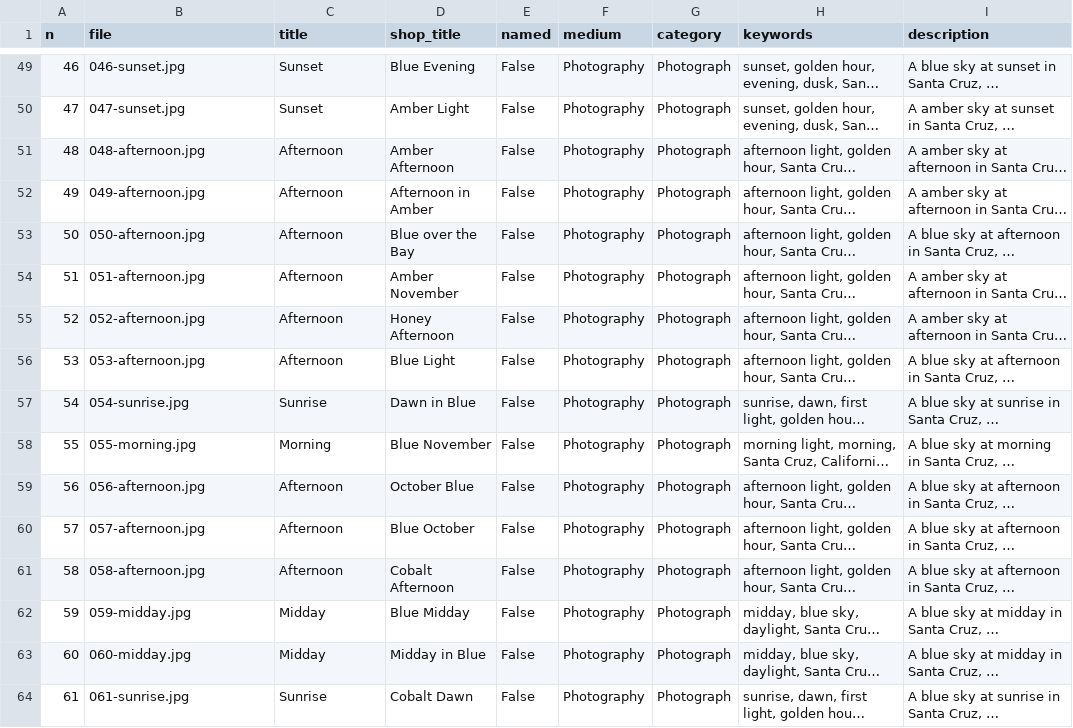
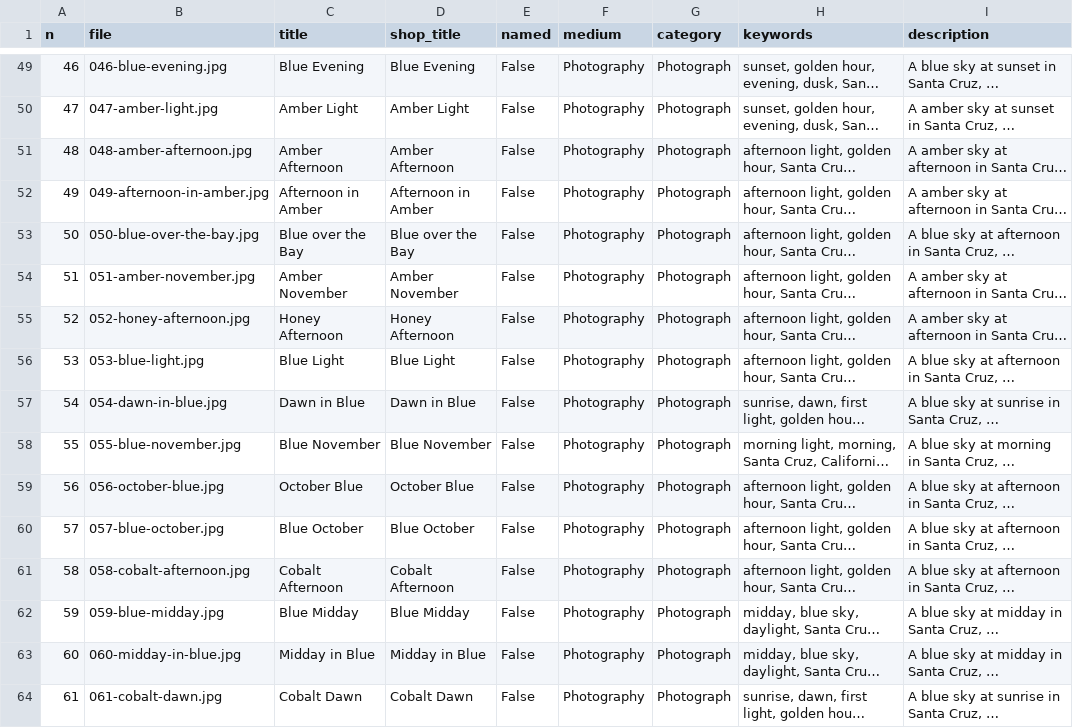
Before and after one commit to World-Swap/the-helping-sun, a CSV file: faa-listings.csv, drawn as a sheet; only a part is shown, gaps mark what is left out; long unchanged cells end in …; the diff covers the shown part only; the diff names each change by its address in the sheet, - before the commit and + after, or states it on an @@ line.

```diff
--- a/faa-listings.csv
+++ b/faa-listings.csv
-B49 (file): 046-sunset.jpg
+B49 (file): 046-blue-evening.jpg
-C49 (title): Sunset
+C49 (title): Blue Evening
-B50 (file): 047-sunset.jpg
+B50 (file): 047-amber-light.jpg
-C50 (title): Sunset
+C50 (title): Amber Light
-B51 (file): 048-afternoon.jpg
+B51 (file): 048-amber-afternoon.jpg
-C51 (title): Afternoon
+C51 (title): Amber Afternoon
-B52 (file): 049-afternoon.jpg
+B52 (file): 049-afternoon-in-amber.jpg
-C52 (title): Afternoon
+C52 (title): Afternoon in Amber
-B53 (file): 050-afternoon.jpg
+B53 (file): 050-blue-over-the-bay.jpg
-C53 (title): Afternoon
+C53 (title): Blue over the Bay
-B54 (file): 051-afternoon.jpg
+B54 (file): 051-amber-november.jpg
-C54 (title): Afternoon
+C54 (title): Amber November
-B55 (file): 052-afternoon.jpg
+B55 (file): 052-honey-afternoon.jpg
-C55 (title): Afternoon
+C55 (title): Honey Afternoon
-B56 (file): 053-afternoon.jpg
+B56 (file): 053-blue-light.jpg
-C56 (title): Afternoon
+C56 (title): Blue Light
-B57 (file): 054-sunrise.jpg
+B57 (file): 054-dawn-in-blue.jpg
-C57 (title): Sunrise
+C57 (title): Dawn in Blue
-B58 (file): 055-morning.jpg
+B58 (file): 055-blue-november.jpg
-C58 (title): Morning
+C58 (title): Blue November
-B59 (file): 056-afternoon.jpg
+B59 (file): 056-october-blue.jpg
-C59 (title): Afternoon
+C59 (title): October Blue
-B60 (file): 057-afternoon.jpg
+B60 (file): 057-blue-october.jpg
-C60 (title): Afternoon
+C60 (title): Blue October
-B61 (file): 058-afternoon.jpg
+B61 (file): 058-cobalt-afternoon.jpg
-C61 (title): Afternoon
+C61 (title): Cobalt Afternoon
-B62 (file): 059-midday.jpg
+B62 (file): 059-blue-midday.jpg
-C62 (title): Midday
+C62 (title): Blue Midday
-B63 (file): 060-midday.jpg
+B63 (file): 060-midday-in-blue.jpg
-C63 (title): Midday
+C63 (title): Midday in Blue
-B64 (file): 061-sunrise.jpg
+B64 (file): 061-cobalt-dawn.jpg
-C64 (title): Sunrise
+C64 (title): Cobalt Dawn
```
Also changed, not shown: 102 edited cells elsewhere in this file, 9 other files.
